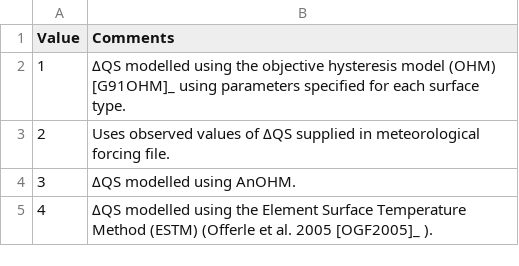
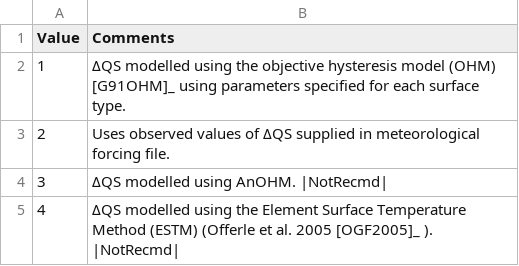
Before and after one commit to Urban-Meteorology-Reading/SUEWS-Docs, a CSV file: docs/source/input_files/RunControl/csv-table/StorageHeatMethod.csv, drawn as a sheet.

```diff
--- a/docs/source/input_files/RunControl/csv-table/StorageHeatMethod.csv
+++ b/docs/source/input_files/RunControl/csv-table/StorageHeatMethod.csv
@@ -3,3 +3,3 @@
 2,"Uses observed values of ΔQS supplied in meteorological forcing file."
-3,"ΔQS modelled using AnOHM."
-4,"ΔQS modelled using the Element Surface Temperature Method (ESTM) (Offerle et al. 2005 [OGF2005]_ )."
+3,"ΔQS modelled using AnOHM. |NotRecmd|"
+4,"ΔQS modelled using the Element Surface Temperature Method (ESTM) (Offerle et al. 2005 [OGF2005]_ ). |NotRecmd|"
```
Also changed, not shown: docs/source/input_files/RunControl/csv-table/RoughLenHeatMethod.csv, docs/source/input_files/RunControl/csv-table/SMDMethod.csv, 4 other files.
